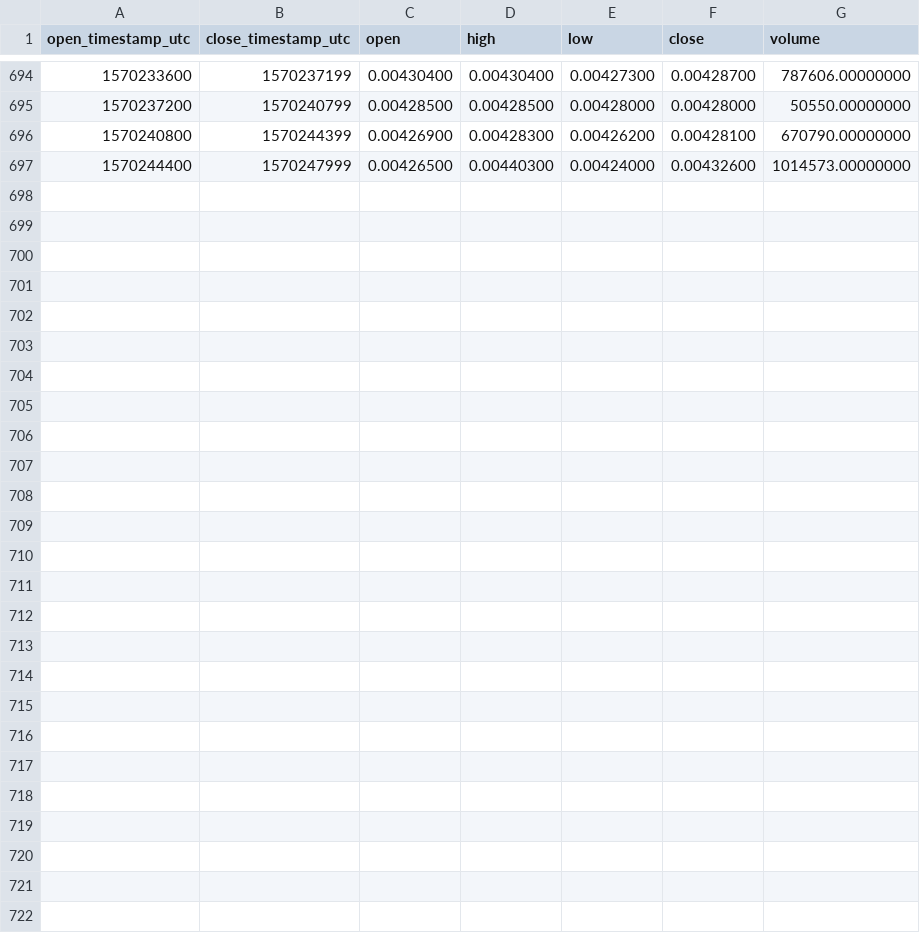
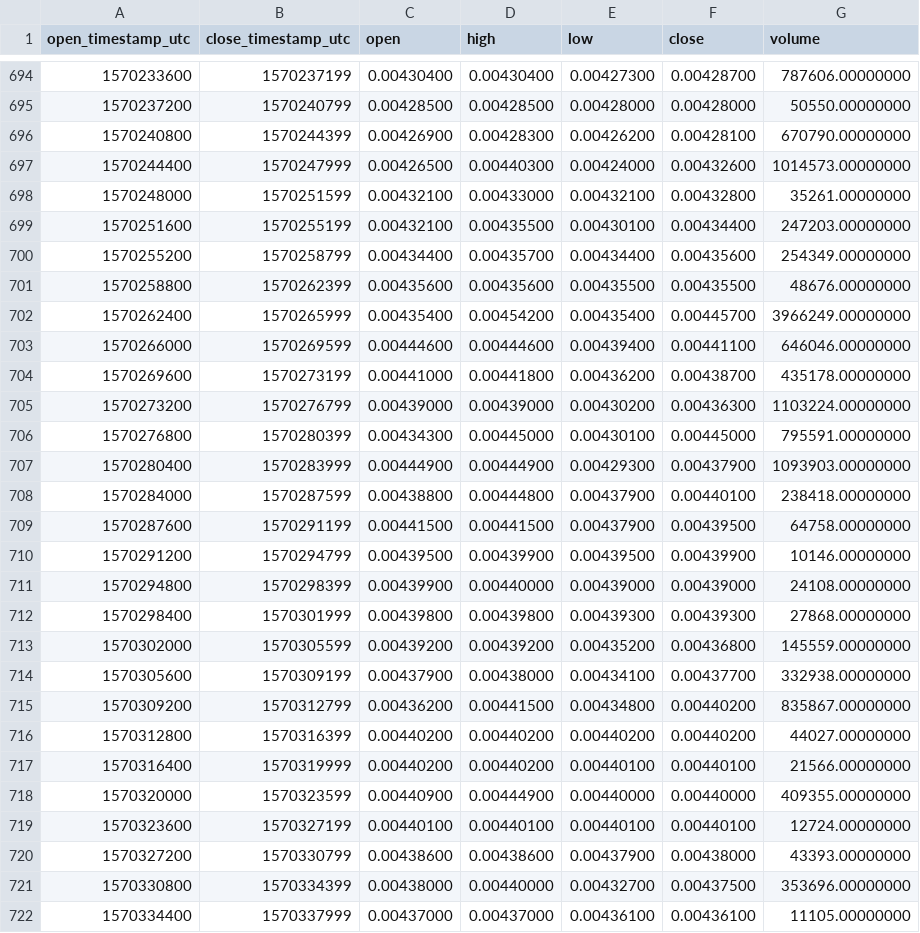
Before and after one commit to cryptobigbro/binance-CHZUSDT, a CSV file: binance-CHZUSDT-1h.csv, drawn as a sheet; only a part is shown, gaps mark what is left out.

Commit message:
Update OHLCV data.

```diff
--- a/binance-CHZUSDT-1h.csv
+++ b/binance-CHZUSDT-1h.csv
@@ -697 +697,26 @@ open_timestamp_utc,close_timestamp_utc,open,high,low,close,volume
 1570244400,1570247999,0.00426500,0.00440300,0.00424000,0.00432600,1014573.00000000
+1570248000,1570251599,0.00432100,0.00433000,0.00432100,0.00432800,35261.00000000
+1570251600,1570255199,0.00432100,0.00435500,0.00430100,0.00434400,247203.00000000
+1570255200,1570258799,0.00434400,0.00435700,0.00434400,0.00435600,254349.00000000
+1570258800,1570262399,0.00435600,0.00435600,0.00435500,0.00435500,48676.00000000
+1570262400,1570265999,0.00435400,0.00454200,0.00435400,0.00445700,3966249.00000000
+1570266000,1570269599,0.00444600,0.00444600,0.00439400,0.00441100,646046.00000000
+1570269600,1570273199,0.00441000,0.00441800,0.00436200,0.00438700,435178.00000000
+1570273200,1570276799,0.00439000,0.00439000,0.00430200,0.00436300,1103224.00000000
+1570276800,1570280399,0.00434300,0.00445000,0.00430100,0.00445000,795591.00000000
+1570280400,1570283999,0.00444900,0.00444900,0.00429300,0.00437900,1093903.00000000
+1570284000,1570287599,0.00438800,0.00444800,0.00437900,0.00440100,238418.00000000
+1570287600,1570291199,0.00441500,0.00441500,0.00437900,0.00439500,64758.00000000
+1570291200,1570294799,0.00439500,0.00439900,0.00439500,0.00439900,10146.00000000
+1570294800,1570298399,0.00439900,0.00440000,0.00439000,0.00439000,24108.00000000
+1570298400,1570301999,0.00439800,0.00439800,0.00439300,0.00439300,27868.00000000
+1570302000,1570305599,0.00439200,0.00439200,0.00435200,0.00436800,145559.00000000
+1570305600,1570309199,0.00437900,0.00438000,0.00434100,0.00437700,332938.00000000
+1570309200,1570312799,0.00436200,0.00441500,0.00434800,0.00440200,835867.00000000
+1570312800,1570316399,0.00440200,0.00440200,0.00440200,0.00440200,44027.00000000
+1570316400,1570319999,0.00440200,0.00440200,0.00440100,0.00440100,21566.00000000
+1570320000,1570323599,0.00440900,0.00444900,0.00440000,0.00440000,409355.00000000
+1570323600,1570327199,0.00440100,0.00440100,0.00440100,0.00440100,12724.00000000
+1570327200,1570330799,0.00438600,0.00438600,0.00437900,0.00438000,43393.00000000
+1570330800,1570334399,0.00438000,0.00440000,0.00432700,0.00437500,353696.00000000
+1570334400,1570337999,0.00437000,0.00437000,0.00436100,0.00436100,11105.00000000
```
Also changed, not shown: binance-CHZUSDT-1d.csv, 1 other file.
